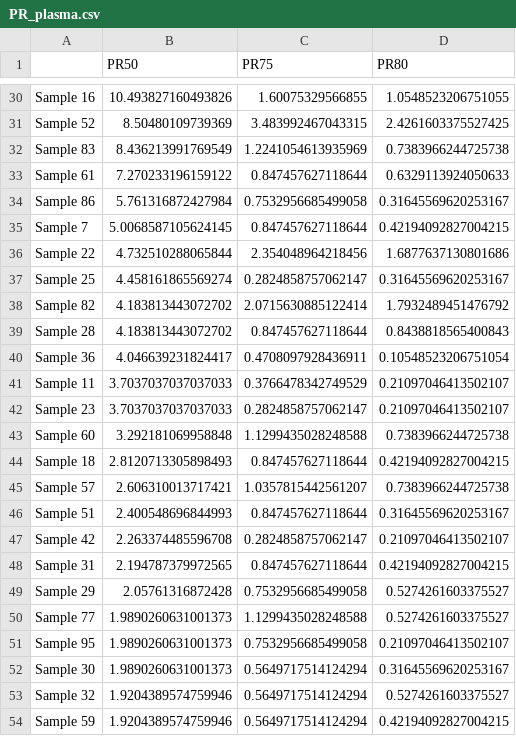
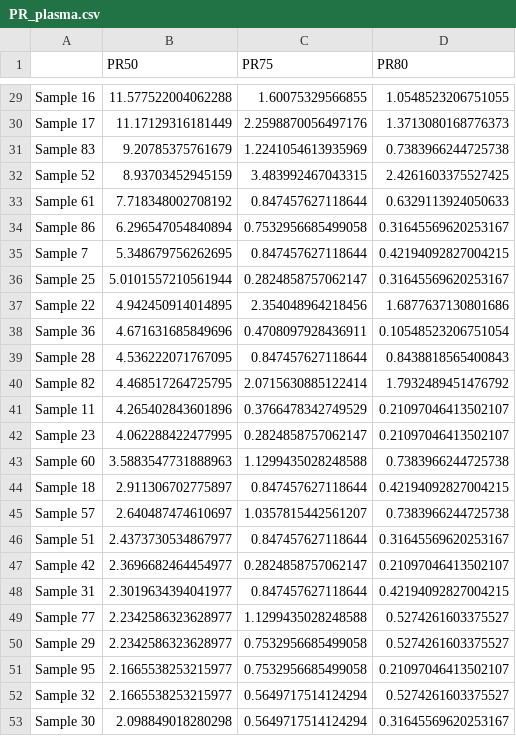
Before and after one commit to paulaliv/AAA_project, a CSV file: PR_plasma.csv, drawn as a sheet; only a part is shown, gaps mark what is left out; removed rows and columns are numbered as before the commit, all else as after; the diff covers the shown part only; the diff names each change by its address in the sheet, - before the commit and + after, or states it on an @@ line.

```diff
--- a/PR_plasma.csv
+++ b/PR_plasma.csv
-B29 (PR50): 10.493827160493826
+B29 (PR50): 11.577522004062288
-row 31: Sample 52 | 8.50480109739369 | 3.483992467043315 | 2.4261603375527425
+row 30: Sample 17 | 11.17129316181449 | 2.2598870056497176 | 1.3713080168776373
-B31 (PR50): 8.436213991769549
+B31 (PR50): 9.20785375761679
+row 32: Sample 52 | 8.93703452945159 | 3.483992467043315 | 2.4261603375527425
-B33 (PR50): 7.270233196159122
+B33 (PR50): 7.718348002708192
-B34 (PR50): 5.761316872427984
+B34 (PR50): 6.296547054840894
-B35 (PR50): 5.0068587105624145
+B35 (PR50): 5.348679756262695
-row 36: Sample 22 | 4.732510288065844 | 2.354048964218456 | 1.6877637130801686
-B36 (PR50): 4.458161865569274
+B36 (PR50): 5.0101557210561944
-row 38: Sample 82 | 4.183813443072702 | 2.0715630885122414 | 1.7932489451476792
-row 39: Sample 28 | 4.183813443072702 | 0.847457627118644 | 0.8438818565400843
+row 37: Sample 22 | 4.942450914014895 | 2.354048964218456 | 1.6877637130801686
-B38 (PR50): 4.046639231824417
+B38 (PR50): 4.671631685849696
+row 39: Sample 28 | 4.536222071767095 | 0.847457627118644 | 0.8438818565400843
+row 40: Sample 82 | 4.468517264725795 | 2.0715630885122414 | 1.7932489451476792
-B41 (PR50): 3.7037037037037033
+B41 (PR50): 4.265402843601896
-B42 (PR50): 3.7037037037037033
+B42 (PR50): 4.062288422477995
-B43 (PR50): 3.292181069958848
+B43 (PR50): 3.5883547731888963
-B44 (PR50): 2.8120713305898493
+B44 (PR50): 2.911306702775897
-B45 (PR50): 2.606310013717421
+B45 (PR50): 2.640487474610697
-B46 (PR50): 2.400548696844993
+B46 (PR50): 2.4373730534867977
-B47 (PR50): 2.263374485596708
+B47 (PR50): 2.3696682464454977
-B48 (PR50): 2.194787379972565
+B48 (PR50): 2.3019634394041977
-row 49: Sample 29 | 2.05761316872428 | 0.7532956685499058 | 0.5274261603375527
-B49 (PR50): 1.9890260631001373
+B49 (PR50): 2.2342586323628977
+row 50: Sample 29 | 2.2342586323628977 | 0.7532956685499058 | 0.5274261603375527
-B51 (PR50): 1.9890260631001373
+B51 (PR50): 2.1665538253215977
-row 52: Sample 30 | 1.9890260631001373 | 0.5649717514124294 | 0.31645569620253167
-B52 (PR50): 1.9204389574759946
+B52 (PR50): 2.1665538253215977
-row 54: Sample 59 | 1.9204389574759946 | 0.5649717514124294 | 0.42194092827004215
+row 53: Sample 30 | 2.098849018280298 | 0.5649717514124294 | 0.31645569620253167
```
Also changed, not shown: 2 added rows, 1 removed row and 35 edited cells elsewhere in this file, Duplicates_info.csv, Duplicates_info_plasma.csv, 6 other files.
